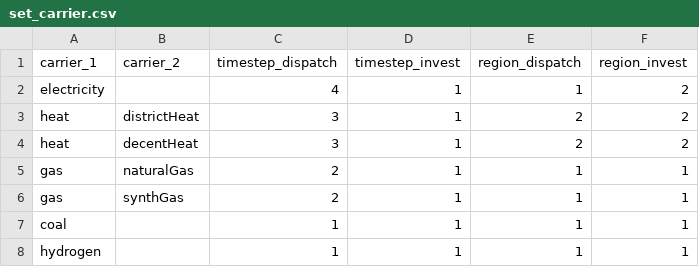
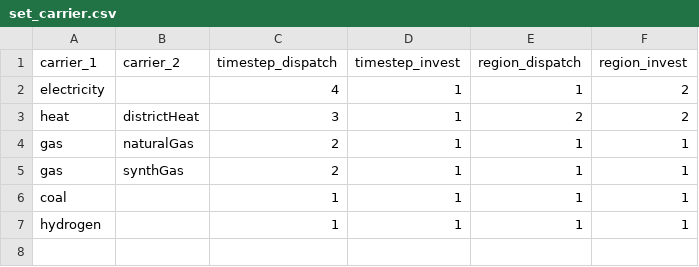
Before and after one commit to leonardgoeke/AnyMOD.jl, a CSV file: examples/demo/set_carrier.csv, drawn as a sheet.

```diff
--- a/examples/demo/set_carrier.csv
+++ b/examples/demo/set_carrier.csv
@@ -3,3 +3,2 @@ electricity,,4,1,1,2
 heat,districtHeat,3,1,2,2
-heat,decentHeat,3,1,2,2
 gas,naturalGas,2,1,1,1
```
Also changed, not shown: 16 other files.
